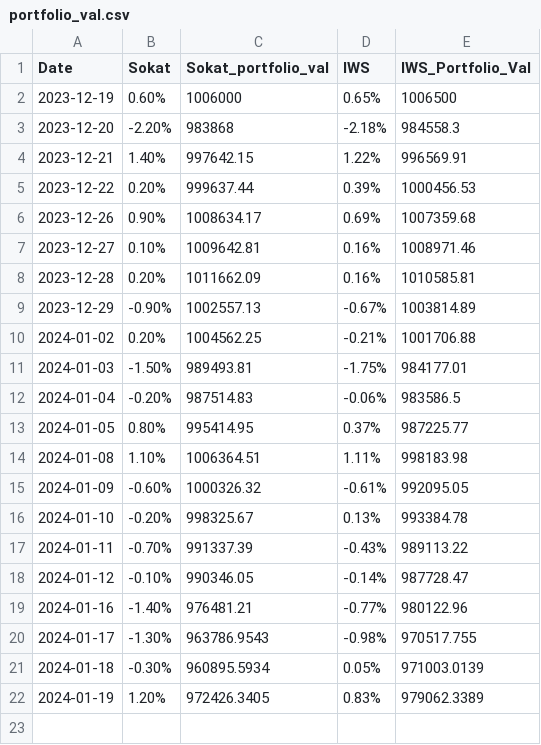
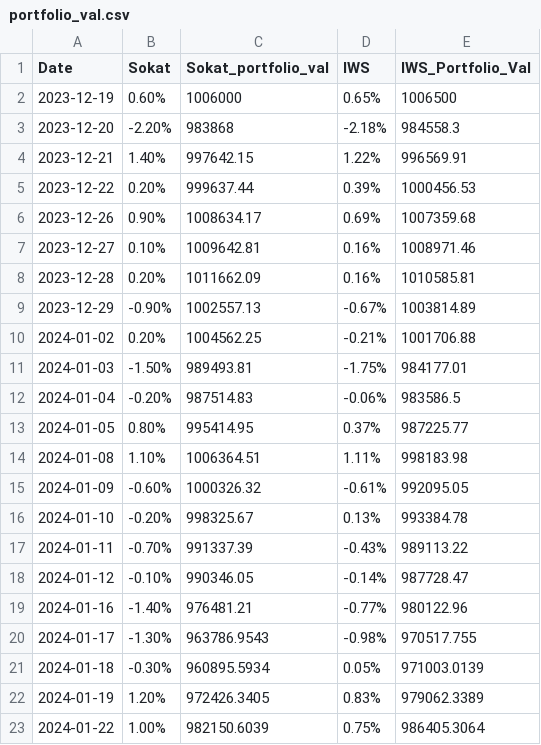
Before and after one commit to akhilrj/portfolio_analysis, a CSV file: portfolio_val.csv, drawn as a sheet; the diff names each change by its address in the sheet, - before the commit and + after, or states it on an @@ line.

Commit message:
updating portfolio values

```diff
--- a/portfolio_val.csv
+++ b/portfolio_val.csv
+row 23: 2024-01-22 | 1.00% | 982150.6039 | 0.75% | 986405.3064
```
